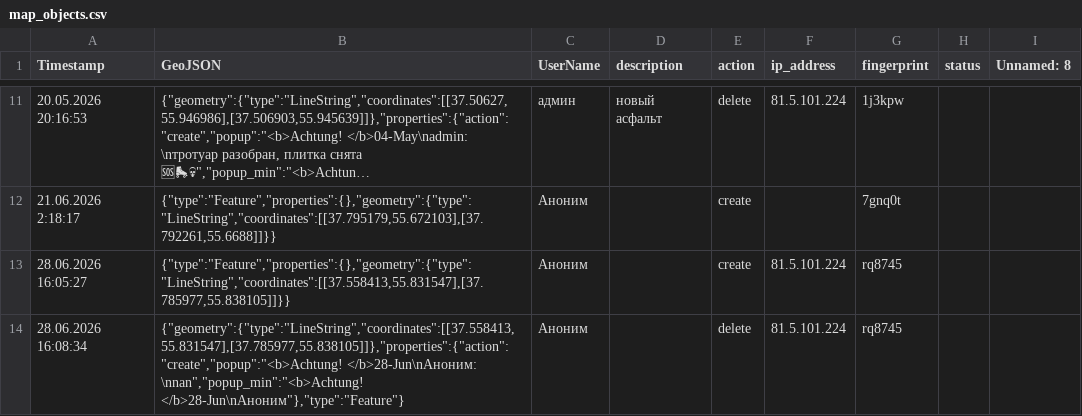
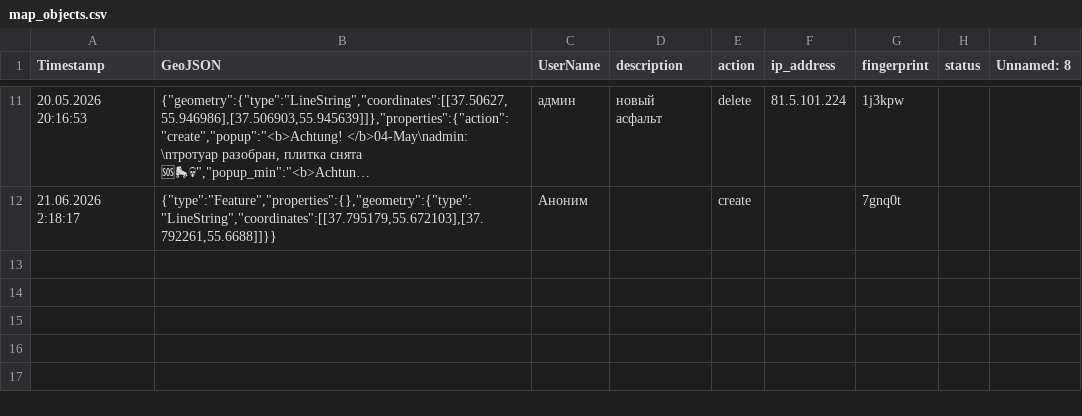
Before and after one commit to Andrey-Khohlov/rollermap, a CSV file: map_objects.csv, drawn as a sheet; only a part is shown, gaps mark what is left out; long unchanged cells end in …; the diff names each change by its address in the sheet, - before the commit and + after, or states it on an @@ line.

Commit message:
clear test lines from the map

```diff
--- a/map_objects.csv
+++ b/map_objects.csv
-row 13: 28.06.2026 16:05:27 | {"type":"Feature","properties":{},"geometry":{"type":"LineString","coordinates":[[37.558413,55.831547],[37.785977,55.838105]]}} | Аноним |  | create | 81.5.101.224 | rq8745
-row 14: 28.06.2026 16:08:34 | {"geometry":{"type":"LineString","coordinates":[[37.558413,55.831547],[37.785977,55.838105]]},"properties":{"action":"create","popup":"<b>Achtung! </b>28-Jun\nАноним: \nnan","popup_min":"<b>Achtung! </b>28-Jun\nАноним"},"type":"Feature"} | Аноним |  | delete | 81.5.101.224 | rq8745
```
Also changed, not shown: 3 other files.
